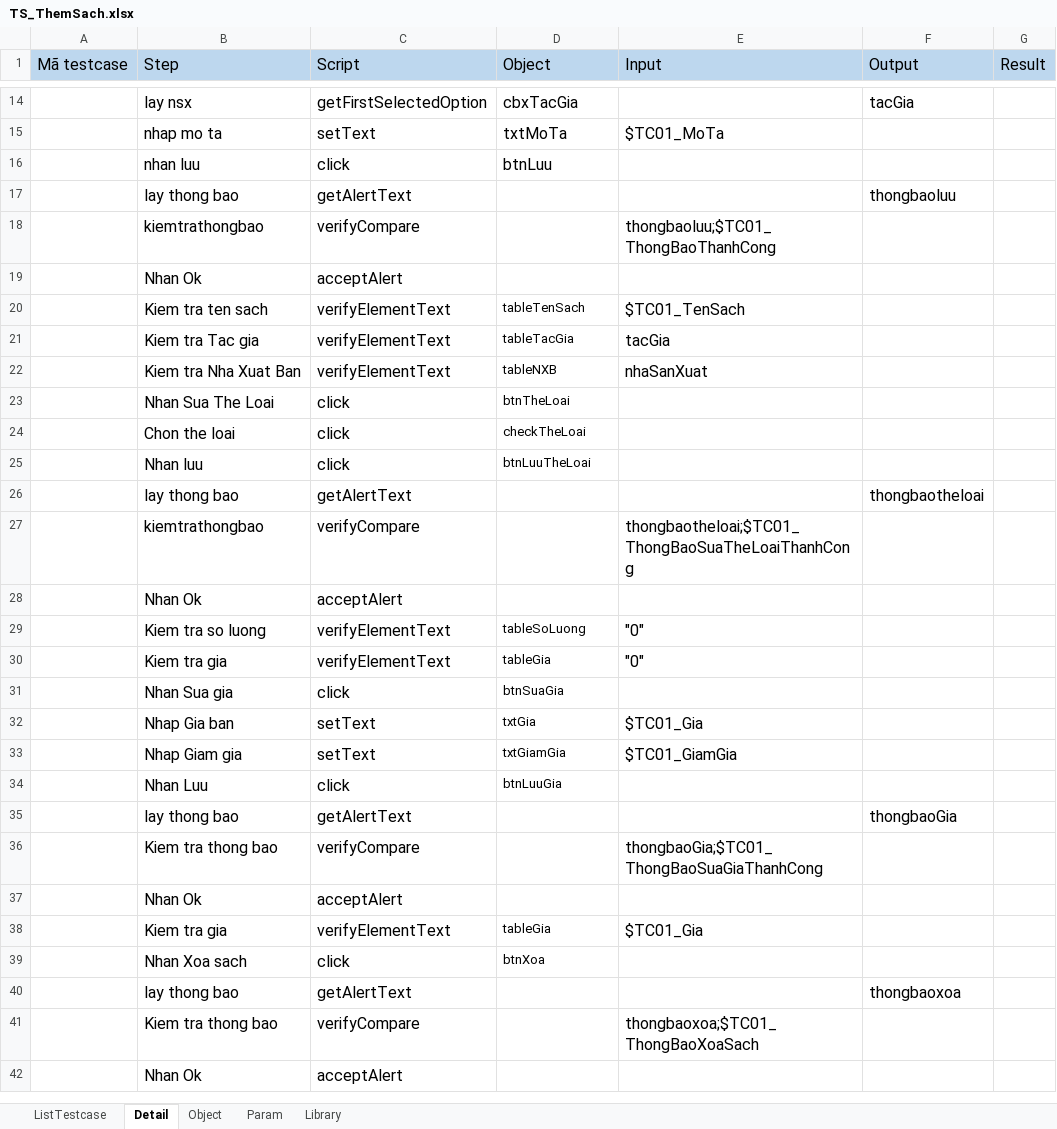
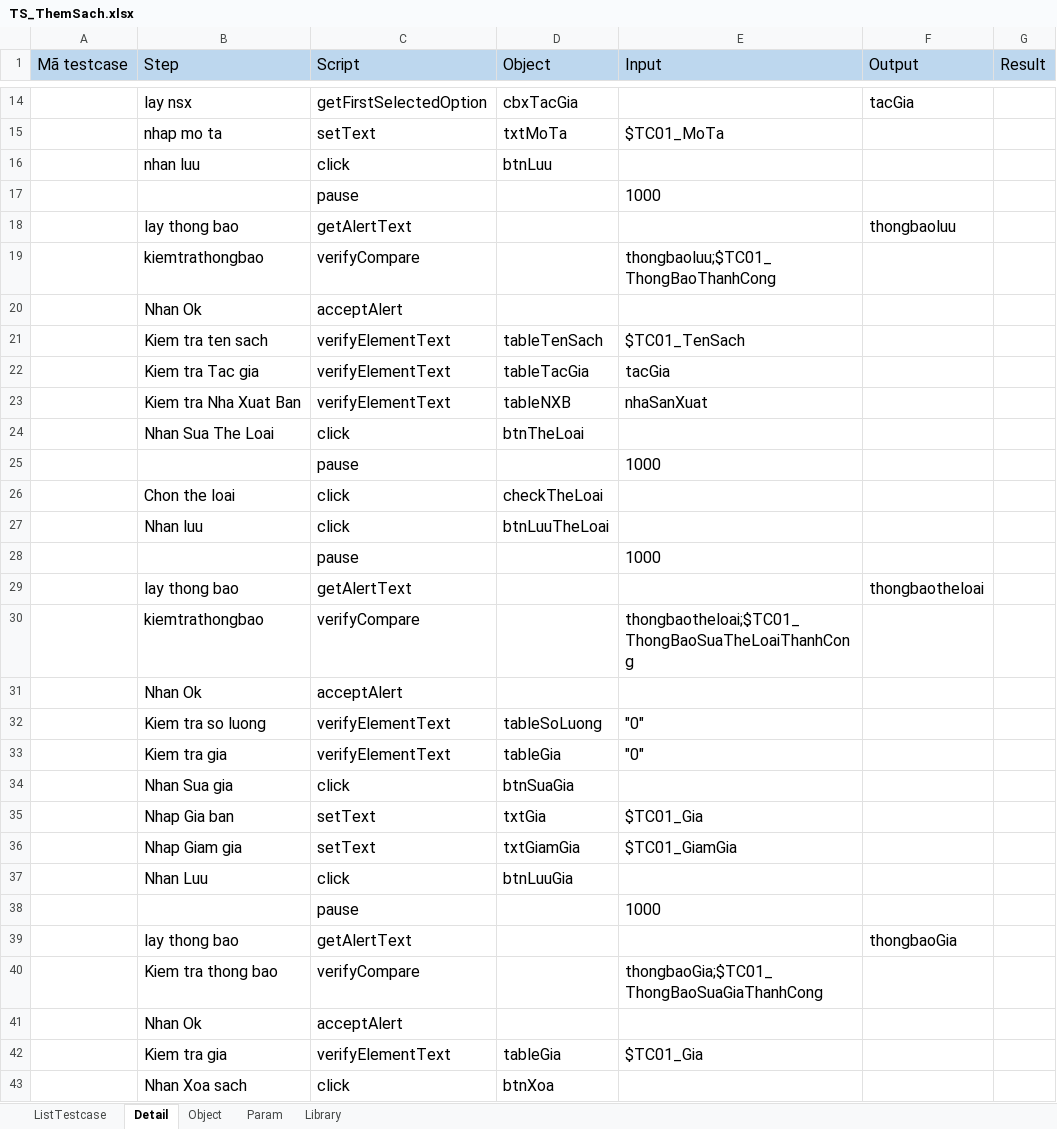
Before and after one commit to BenjaminnNguyen/FinalProject, an Excel workbook: TESTSUITE/TS_ThemSach.xlsx, sheet Detail, drawn as a sheet; only a part is shown, gaps mark what is left out; the shorter side is filled out with more unchanged rows; values as stored, in another font and other column widths than the file's, no borders; addresses are those after the commit; the diff covers the shown part only; the diff names each change by its address in the sheet, - before the commit and + after, or states it on an @@ line.

```diff
--- a/TESTSUITE/TS_ThemSach.xlsx (sheet Detail)
+++ b/TESTSUITE/TS_ThemSach.xlsx (sheet Detail)
+row 17:  |  | pause |  | 1000
@@ D21:D24 text size: larger @@
+row 25:  |  | pause |  | 1000
@@ D26:D27 text size: larger @@
+row 28:  |  | pause |  | 1000
@@ D32:D37 text size: larger @@
+row 38:  |  | pause |  | 1000
@@ D42:D43 text size: larger @@
```
Also changed, not shown: 29 added rows, 65 removed rows, 4 edited cells and cell formats elsewhere in this sheet, sheet Param, sheet Object, sheet ListTestcase, TESTSUITE/TS_DangKy.xlsx, TESTSUITE/TS_ThemGioHang.xlsx, 26 other files.
